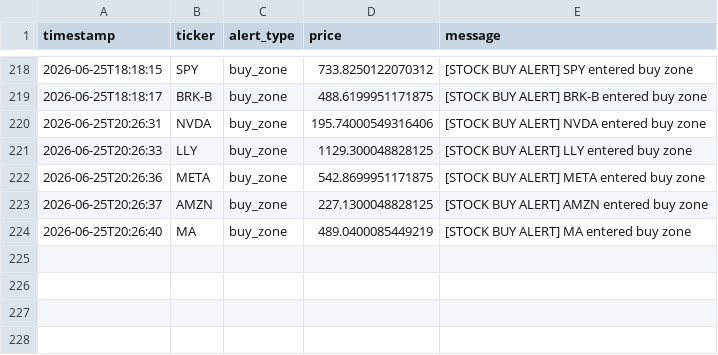
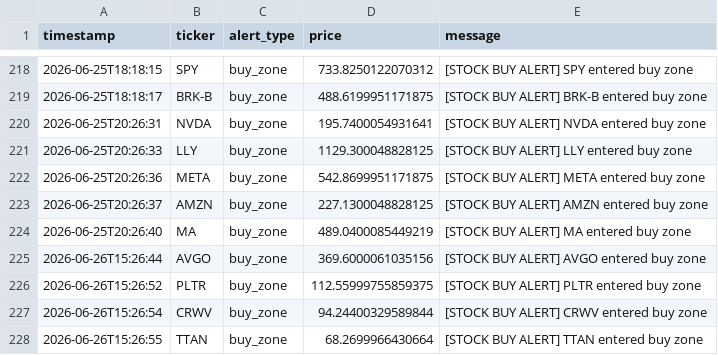
Before and after one commit to songzhixiao82-spec/StockWatchlistBot, a CSV file: data/alert_log.csv, drawn as a sheet; only a part is shown, gaps mark what is left out.

```diff
--- a/data/alert_log.csv
+++ b/data/alert_log.csv
@@ -219,3 +219,3 @@ timestamp,ticker,alert_type,price,message
 2026-06-25T18:18:17,BRK-B,buy_zone,488.6199951171875,[STOCK BUY ALERT] BRK-B entered buy zone
-2026-06-25T20:26:31,NVDA,buy_zone,195.74000549316406,[STOCK BUY ALERT] NVDA entered buy zone
+2026-06-25T20:26:31,NVDA,buy_zone,195.7400054931641,[STOCK BUY ALERT] NVDA entered buy zone
 2026-06-25T20:26:33,LLY,buy_zone,1129.300048828125,[STOCK BUY ALERT] LLY entered buy zone
@@ -224 +224,5 @@ timestamp,ticker,alert_type,price,message
 2026-06-25T20:26:40,MA,buy_zone,489.0400085449219,[STOCK BUY ALERT] MA entered buy zone
+2026-06-26T15:26:44,AVGO,buy_zone,369.6000061035156,[STOCK BUY ALERT] AVGO entered buy zone
+2026-06-26T15:26:52,PLTR,buy_zone,112.55999755859375,[STOCK BUY ALERT] PLTR entered buy zone
+2026-06-26T15:26:54,CRWV,buy_zone,94.24400329589844,[STOCK BUY ALERT] CRWV entered buy zone
+2026-06-26T15:26:55,TTAN,buy_zone,68.2699966430664,[STOCK BUY ALERT] TTAN entered buy zone
```
